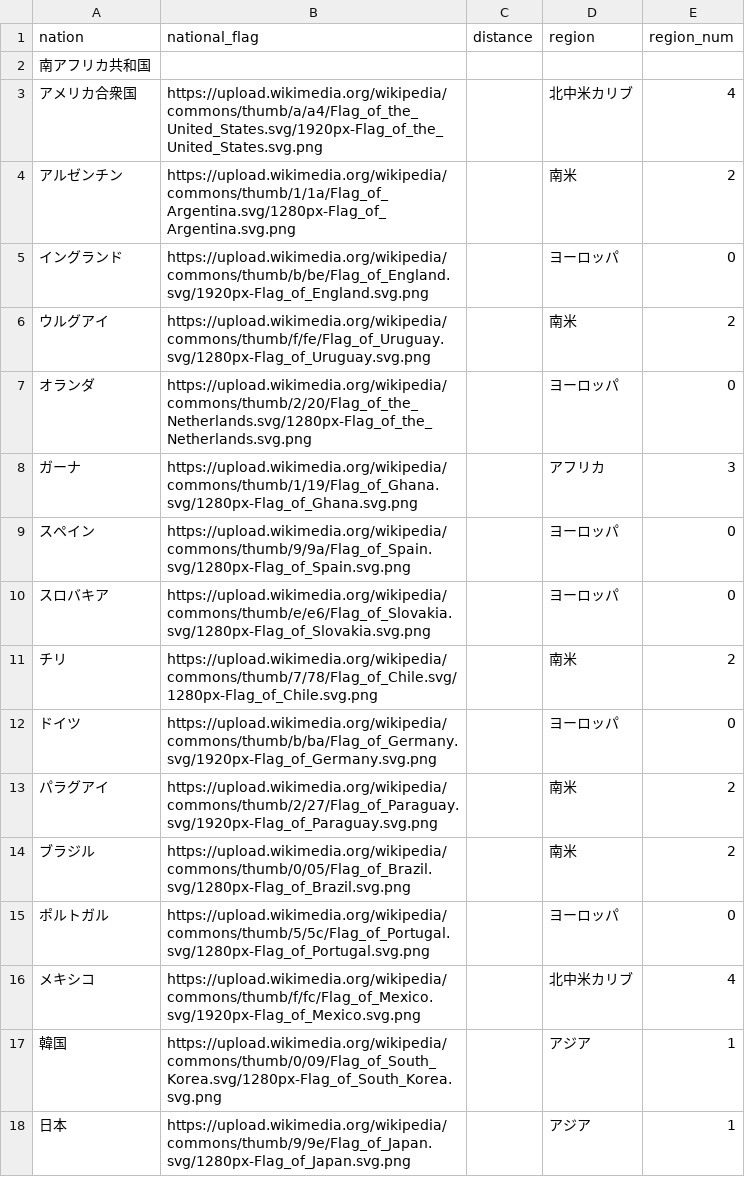
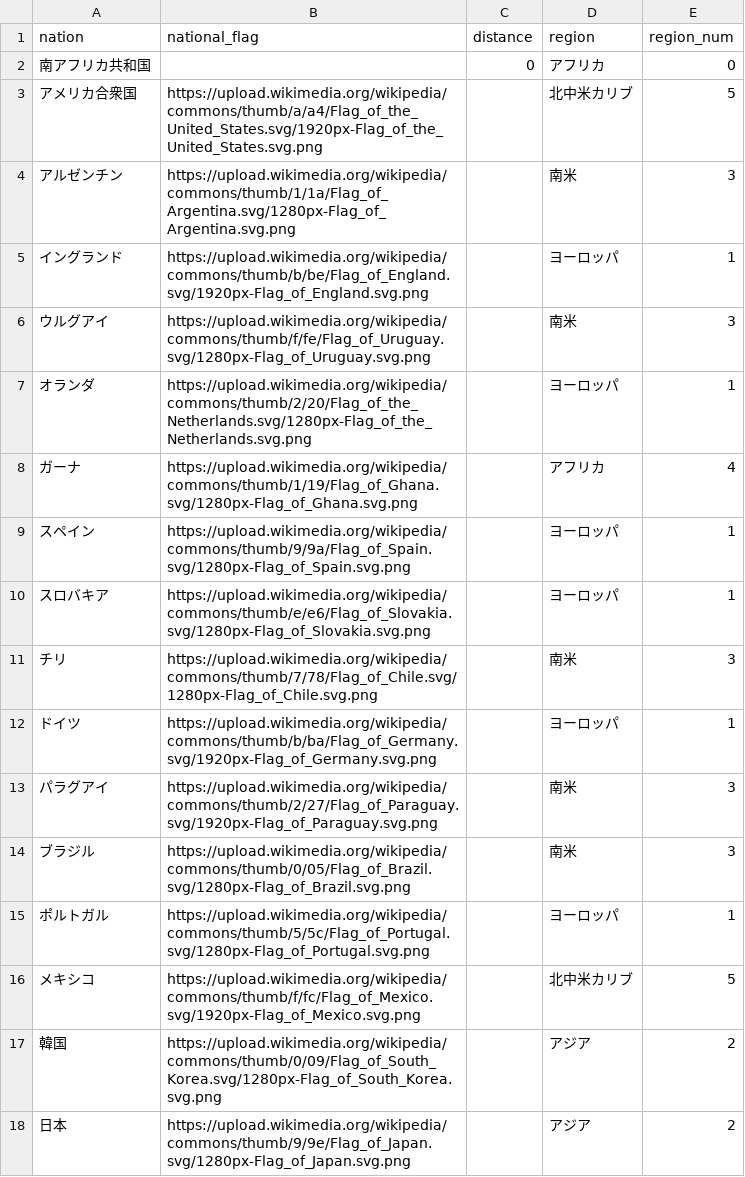
Before and after one commit to ueda0913/infovis, a CSV file: dataset/nations_data/distance2010.csv, drawn as a sheet; the diff names each change by its address in the sheet, - before the commit and + after, or states it on an @@ line.

```diff
--- a/dataset/nations_data/distance2010.csv
+++ b/dataset/nations_data/distance2010.csv
-C2 (distance): (empty)
+C2 (distance): 0
-D2 (region): (empty)
+D2 (region): アフリカ
-E2 (region_num): (empty)
+E2 (region_num): 0
-E3 (region_num): 4
+E3 (region_num): 5
-E4 (region_num): 2
+E4 (region_num): 3
-E5 (region_num): 0
+E5 (region_num): 1
-E6 (region_num): 2
+E6 (region_num): 3
-E7 (region_num): 0
+E7 (region_num): 1
-E8 (region_num): 3
+E8 (region_num): 4
-E9:E10 (region_num): 0
+E9:E10 (region_num): 1
-E11 (region_num): 2
+E11 (region_num): 3
-E12 (region_num): 0
+E12 (region_num): 1
-E13:E14 (region_num): 2
+E13:E14 (region_num): 3
-E15 (region_num): 0
+E15 (region_num): 1
-E16 (region_num): 4
+E16 (region_num): 5
-E17:E18 (region_num): 1
+E17:E18 (region_num): 2
```
Also changed, not shown: dataset/nations_data/distance2014.csv, dataset/nations_data/distance2018.csv, 1 other file.
